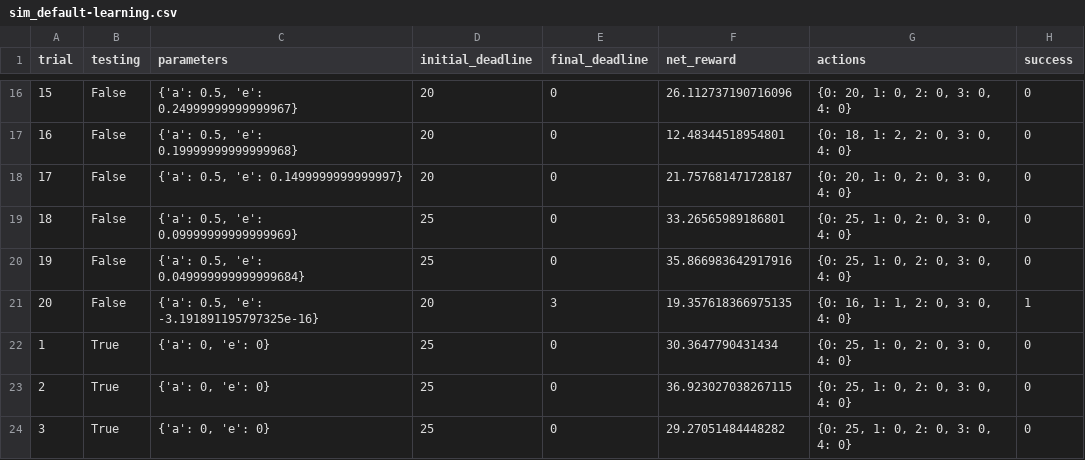
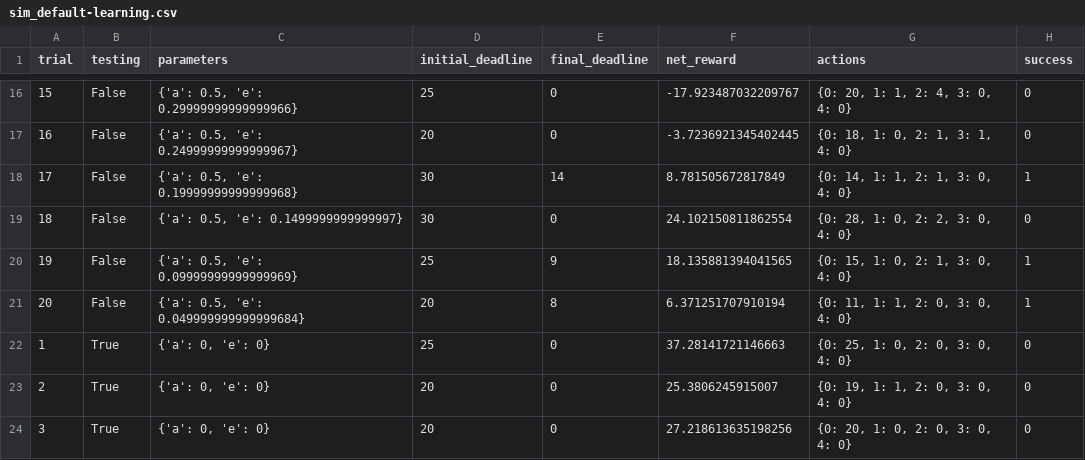
Before and after one commit to ibunny01/MLND, a CSV file: logs/sim_default-learning.csv, drawn as a sheet; only a part is shown, gaps mark what is left out; the diff covers the shown part only.

```diff
--- a/logs/sim_default-learning.csv
+++ b/logs/sim_default-learning.csv
@@ -16,9 +16,9 @@ trial,testing,parameters,initial_deadline,final_deadline,net_reward,actions,succ
-15,False,"{'a': 0.5, 'e': 0.24999999999999967}",20,0,26.112737190716096,"{0: 20, 1: 0, 2: 0, 3: 0, 4: 0}",0
-16,False,"{'a': 0.5, 'e': 0.19999999999999968}",20,0,12.48344518954801,"{0: 18, 1: 2, 2: 0, 3: 0, 4: 0}",0
-17,False,"{'a': 0.5, 'e': 0.1499999999999997}",20,0,21.757681471728187,"{0: 20, 1: 0, 2: 0, 3: 0, 4: 0}",0
-18,False,"{'a': 0.5, 'e': 0.09999999999999969}",25,0,33.26565989186801,"{0: 25, 1: 0, 2: 0, 3: 0, 4: 0}",0
-19,False,"{'a': 0.5, 'e': 0.049999999999999684}",25,0,35.866983642917916,"{0: 25, 1: 0, 2: 0, 3: 0, 4: 0}",0
-20,False,"{'a': 0.5, 'e': -3.191891195797325e-16}",20,3,19.357618366975135,"{0: 16, 1: 1, 2: 0, 3: 0, 4: 0}",1
-1,True,"{'a': 0, 'e': 0}",25,0,30.3647790431434,"{0: 25, 1: 0, 2: 0, 3: 0, 4: 0}",0
-2,True,"{'a': 0, 'e': 0}",25,0,36.923027038267115,"{0: 25, 1: 0, 2: 0, 3: 0, 4: 0}",0
-3,True,"{'a': 0, 'e': 0}",25,0,29.27051484448282,"{0: 25, 1: 0, 2: 0, 3: 0, 4: 0}",0
+15,False,"{'a': 0.5, 'e': 0.29999999999999966}",25,0,-17.923487032209767,"{0: 20, 1: 1, 2: 4, 3: 0, 4: 0}",0
+16,False,"{'a': 0.5, 'e': 0.24999999999999967}",20,0,-3.7236921345402445,"{0: 18, 1: 0, 2: 1, 3: 1, 4: 0}",0
+17,False,"{'a': 0.5, 'e': 0.19999999999999968}",30,14,8.781505672817849,"{0: 14, 1: 1, 2: 1, 3: 0, 4: 0}",1
+18,False,"{'a': 0.5, 'e': 0.1499999999999997}",30,0,24.102150811862554,"{0: 28, 1: 0, 2: 2, 3: 0, 4: 0}",0
+19,False,"{'a': 0.5, 'e': 0.09999999999999969}",25,9,18.135881394041565,"{0: 15, 1: 0, 2: 1, 3: 0, 4: 0}",1
+20,False,"{'a': 0.5, 'e': 0.049999999999999684}",20,8,6.371251707910194,"{0: 11, 1: 1, 2: 0, 3: 0, 4: 0}",1
+1,True,"{'a': 0, 'e': 0}",25,0,37.28141721146663,"{0: 25, 1: 0, 2: 0, 3: 0, 4: 0}",0
+2,True,"{'a': 0, 'e': 0}",20,0,25.3806245915007,"{0: 19, 1: 1, 2: 0, 3: 0, 4: 0}",0
+3,True,"{'a': 0, 'e': 0}",20,0,27.218613635198256,"{0: 20, 1: 0, 2: 0, 3: 0, 4: 0}",0
```
Also changed, not shown: 85 edited cells elsewhere in this file, 7 other files.
